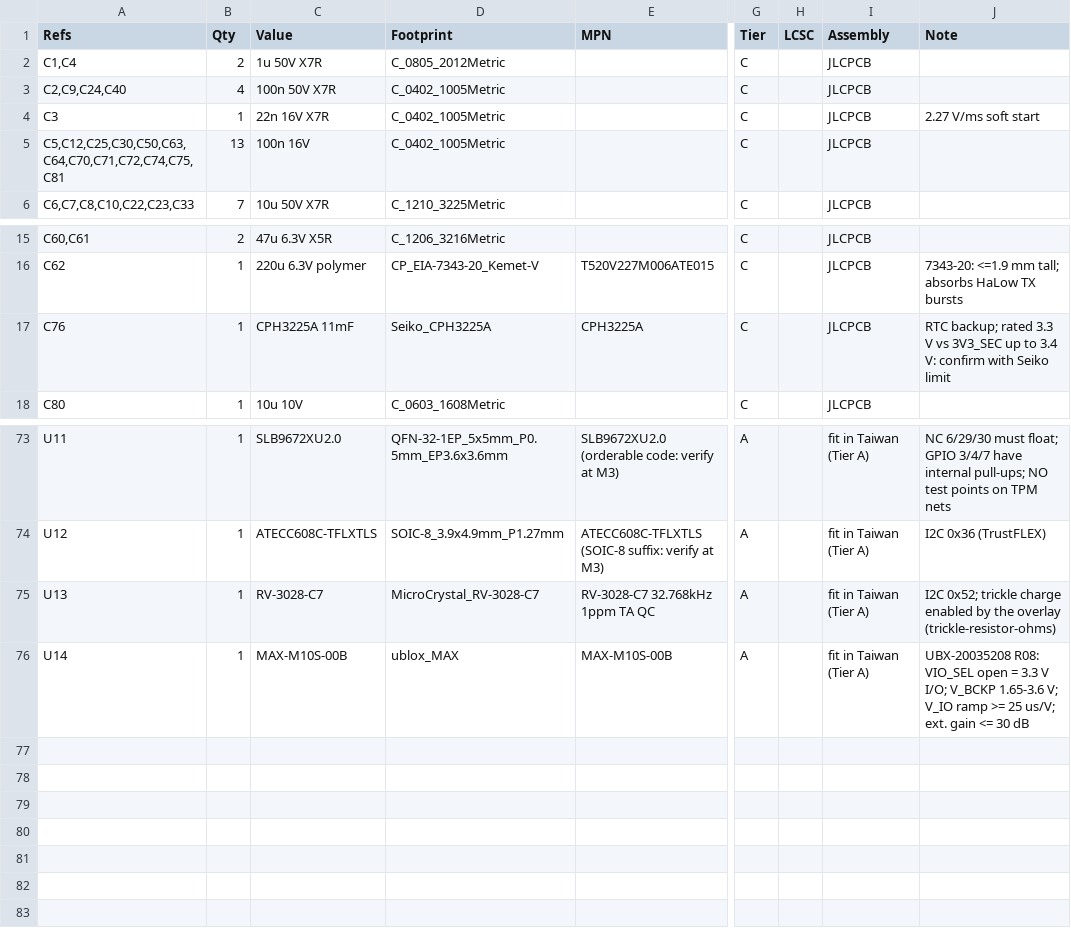
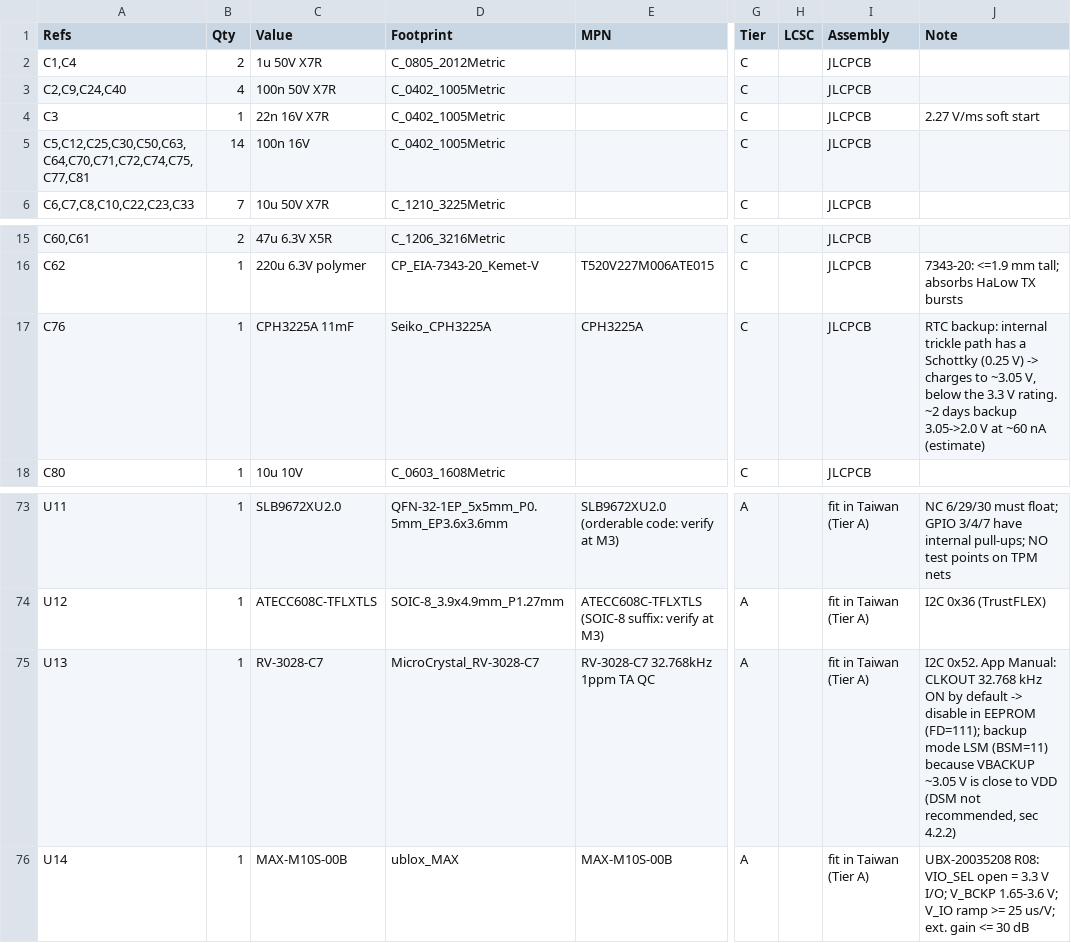
Before and after one commit to winson3QQ/Batman, a CSV file: hardware/hat-v1/out/bom-draft.csv, drawn as a sheet; only a part is shown, gaps mark what is left out; the diff names each change by its address in the sheet, - before the commit and + after, or states it on an @@ line.

```diff
--- a/hardware/hat-v1/out/bom-draft.csv
+++ b/hardware/hat-v1/out/bom-draft.csv
-A5 (Refs): C5,C12,C25,C30,C50,C63,C64,C70,C71,C72,C74,C75,C81
+A5 (Refs): C5,C12,C25,C30,C50,C63,C64,C70,C71,C72,C74,C75,C77,C81
-B5 (Qty): 13
+B5 (Qty): 14
-J17 (Note): RTC backup; rated 3.3 V vs 3V3_SEC up to 3.4 V: confirm with Seiko limit
+J17 (Note): RTC backup: internal trickle path has a Schottky (0.25 V) -> charges to ~3.05 V, below the 3.3 V rating. ~2 days backup 3.05->2.0 V at ~60 nA (estimate)
-J75 (Note): I2C 0x52; trickle charge enabled by the overlay (trickle-resistor-ohms)
+J75 (Note): I2C 0x52. App Manual: CLKOUT 32.768 kHz ON by default -> disable in EEPROM (FD=111); backup mode LSM (BSM=11) because VBACKUP ~3.05 V is close to VDD (DSM not recommended, sec 4.2.2)
```
Also changed, not shown: hardware/hat-v1/out/bom-jlc.csv, 14 other files.
